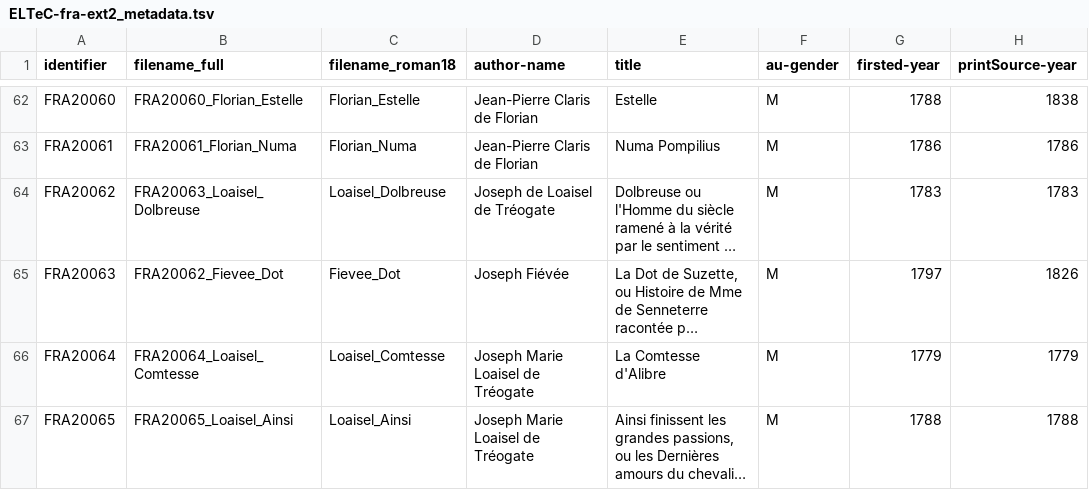
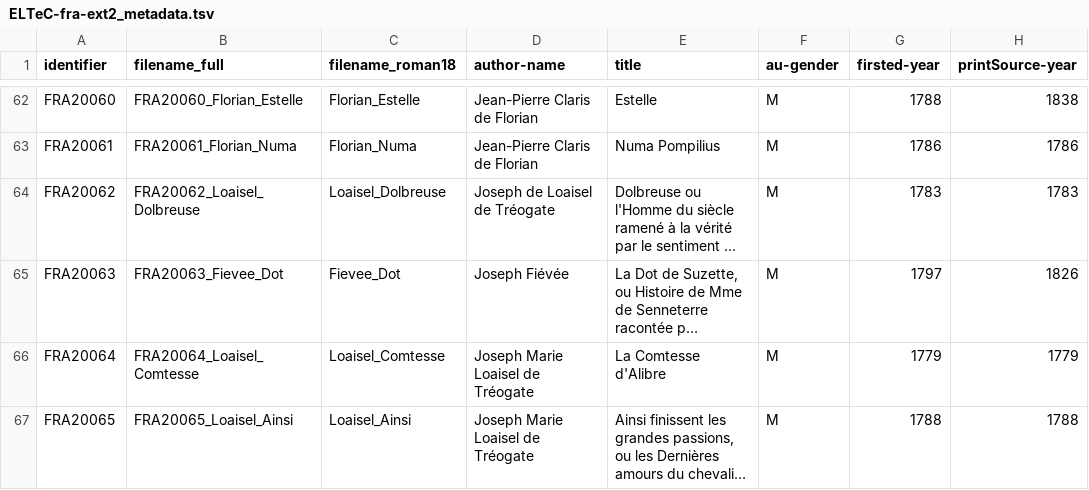
Before and after one commit to delb-xml/test-corpus-ELTeC-fra-ext2, a TSV file: ELTeC-fra-ext2_metadata.tsv, drawn as a sheet; only a part is shown, gaps mark what is left out; long unchanged cells end in …; the diff names each change by its address in the sheet, - before the commit and + after, or states it on an @@ line.

Commit message:
update

```diff
--- a/ELTeC-fra-ext2_metadata.tsv
+++ b/ELTeC-fra-ext2_metadata.tsv
-B64 (filename_full): FRA20063_Loaisel_Dolbreuse
+B64 (filename_full): FRA20062_Loaisel_Dolbreuse
-B65 (filename_full): FRA20062_Fievee_Dot
+B65 (filename_full): FRA20063_Fievee_Dot
```
